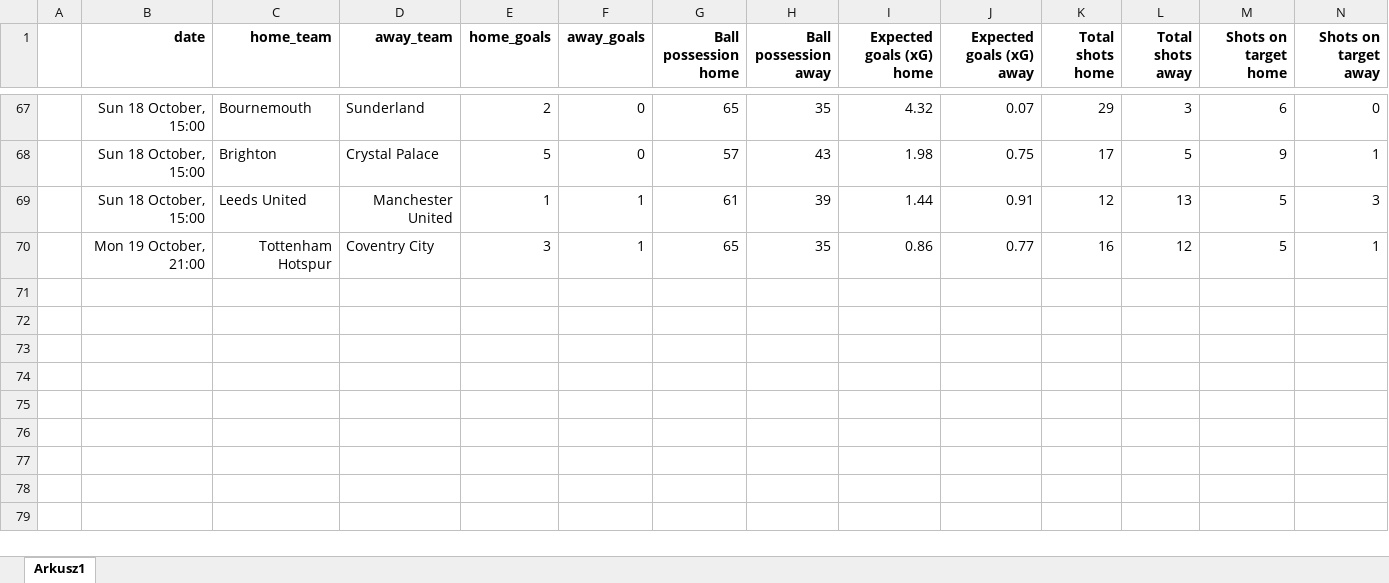
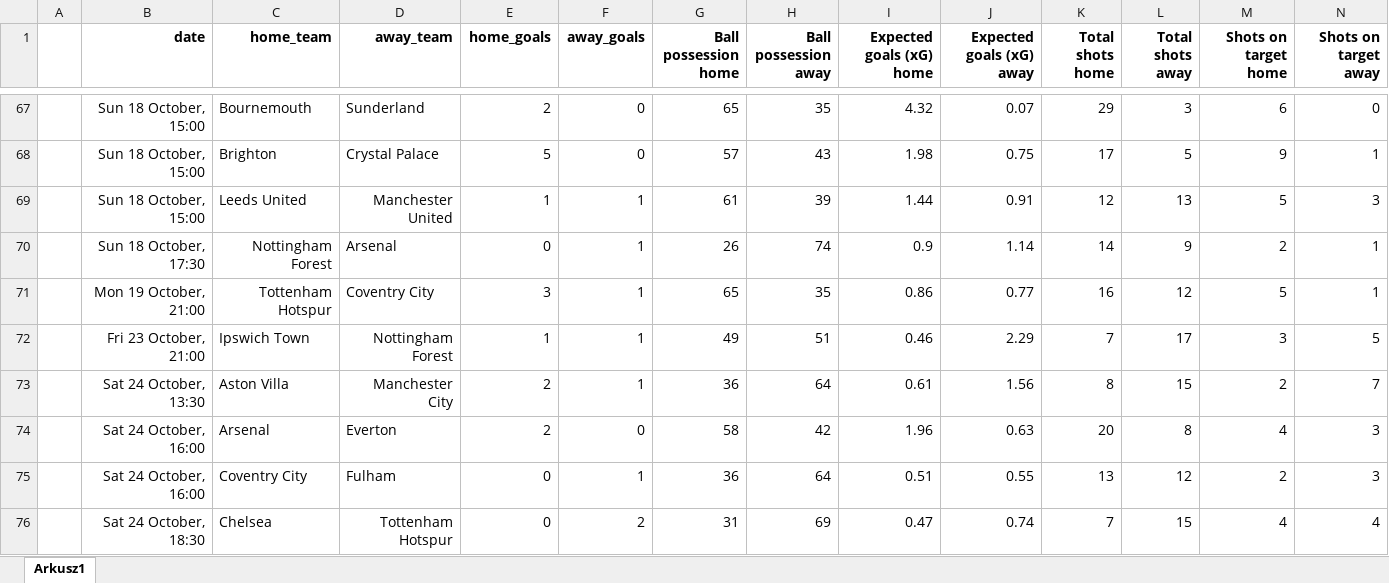
Before and after one commit to kwiatek0011/football-leagues-dashboard, an Excel workbook: Premier League 2026-2027.xlsx, sheet Arkusz1, drawn as a sheet; only a part is shown, gaps mark what is left out; values as stored, in another font and other column widths than the file's, no borders; rows hold the shown columns only; the diff names each change by its address in the sheet, - before the commit and + after, or states it on an @@ line.

```diff
--- a/Premier League 2026-2027.xlsx (sheet Arkusz1)
+++ b/Premier League 2026-2027.xlsx (sheet Arkusz1)
+row 70:  | Sun 18 October, 17:30 | Nottingham Forest | Arsenal | 0 | 1 | 26 | 74 | 0.9 | 1.14 | 14 | 9 | 2 | 1
+row 72:  | Fri 23 October, 21:00 | Ipswich Town | Nottingham Forest | 1 | 1 | 49 | 51 | 0.46 | 2.29 | 7 | 17 | 3 | 5
+row 73:  | Sat 24 October, 13:30 | Aston Villa | Manchester City | 2 | 1 | 36 | 64 | 0.61 | 1.56 | 8 | 15 | 2 | 7
+row 74:  | Sat 24 October, 16:00 | Arsenal | Everton | 2 | 0 | 58 | 42 | 1.96 | 0.63 | 20 | 8 | 4 | 3
+row 75:  | Sat 24 October, 16:00 | Coventry City | Fulham | 0 | 1 | 36 | 64 | 0.51 | 0.55 | 13 | 12 | 2 | 3
+row 76:  | Sat 24 October, 18:30 | Chelsea | Tottenham Hotspur | 0 | 2 | 31 | 69 | 0.47 | 0.74 | 7 | 15 | 4 | 4
```
Also changed, not shown: formulas that keep their value, Bundesliga 26-27.xlsx, Ekstraklasa 2026-2027.xlsx.
